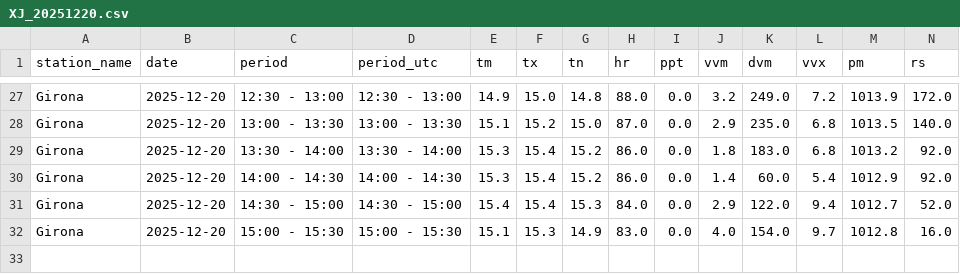
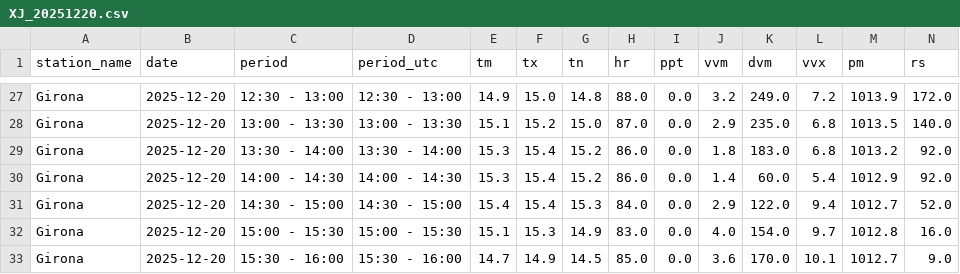
Before and after one commit to joandecorts/meteo-rss-auto, a CSV file: data/XJ_20251220.csv, drawn as a sheet; only a part is shown, gaps mark what is left out; the diff names each change by its address in the sheet, - before the commit and + after, or states it on an @@ line.

```diff
--- a/data/XJ_20251220.csv
+++ b/data/XJ_20251220.csv
+row 33: Girona | 2025-12-20 | 15:30 - 16:00 | 15:30 - 16:00 | 14.7 | 14.9 | 14.5 | 85.0 | 0.0 | 3.6 | 170.0 | 10.1 | 1012.7 | 9.0
```
Also changed, not shown: data/UO_20251220.csv, 11 other files.
